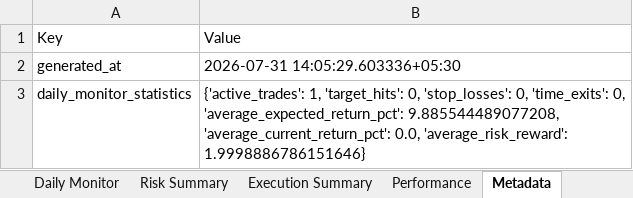
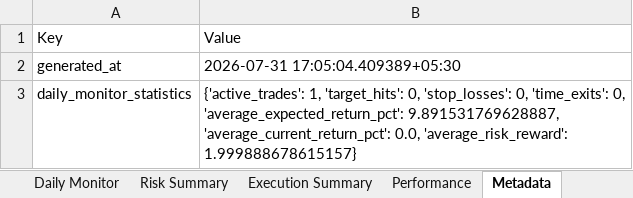
Before and after one commit to PavanSaiNekkala/Scanner, an Excel workbook: scanner_monitor/reports/latest/Portfolio_Report.xlsx, sheet Metadata, drawn as a sheet; values as stored, in another font and other column widths than the file's, no borders; the diff names each change by its address in the sheet, - before the commit and + after, or states it on an @@ line.

```diff
--- a/scanner_monitor/reports/latest/Portfolio_Report.xlsx (sheet Metadata)
+++ b/scanner_monitor/reports/latest/Portfolio_Report.xlsx (sheet Metadata)
-B2: 2026-07-31 14:05:29.603336+05:30
+B2: 2026-07-31 17:05:04.409389+05:30
-B3: …0, 'average_expected_return_pct': 9.885544489077208, 'average_current_return_pct': 0.0, 'average_risk_reward': 1.9998886786151646}
+B3: …0, 'average_expected_return_pct': 9.891531769628887, 'average_current_return_pct': 0.0, 'average_risk_reward': 1.999888678615157}
```
Also changed, not shown: sheet Holdings, sheet Daily Monitor, sheet Risk Summary, 12 other files.
